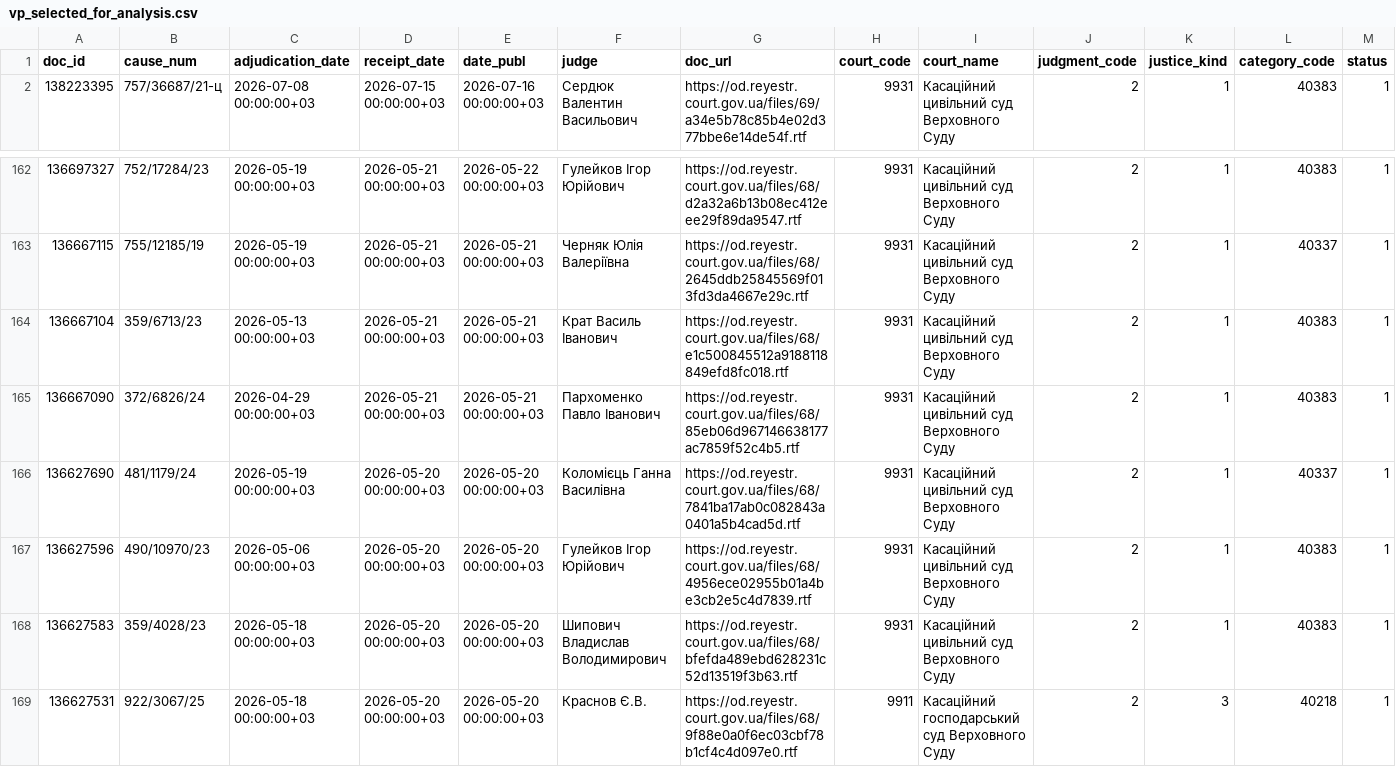
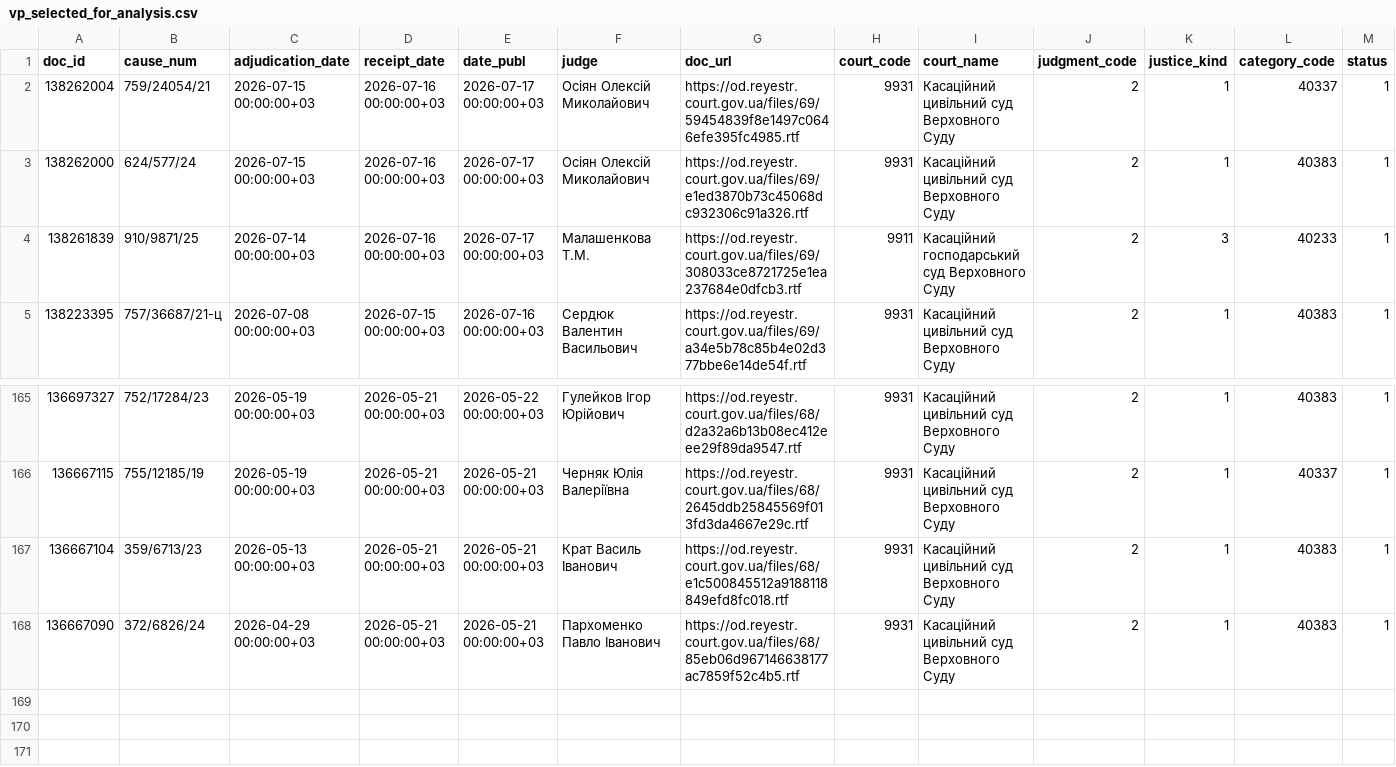
Before and after one commit to apryshchepchuk/VS-legal-digest, a CSV file: data/interim/vp_selected_for_analysis.csv, drawn as a sheet; only a part is shown, gaps mark what is left out; removed rows and columns are numbered as before the commit, all else as after; rows hold the shown columns only; the diff names each change by its address in the sheet, - before the commit and + after, or states it on an @@ line.

```diff
--- a/data/interim/vp_selected_for_analysis.csv
+++ b/data/interim/vp_selected_for_analysis.csv
+row 2: 138262004 | 759/24054/21 | 2026-07-15 00:00:00+03 | 2026-07-16 00:00:00+03 | 2026-07-17 00:00:00+03 | Осіян Олексій Миколайович | https://od.reyestr.court.gov.ua/files/69/59454839f8e1497c0646efe395fc4985.rtf | 9931 | Касаційний цивільний суд Верховного Суду | 2 | 1 | 40337 | 1
+row 3: 138262000 | 624/577/24 | 2026-07-15 00:00:00+03 | 2026-07-16 00:00:00+03 | 2026-07-17 00:00:00+03 | Осіян Олексій Миколайович | https://od.reyestr.court.gov.ua/files/69/e1ed3870b73c45068dc932306c91a326.rtf | 9931 | Касаційний цивільний суд Верховного Суду | 2 | 1 | 40383 | 1
+row 4: 138261839 | 910/9871/25 | 2026-07-14 00:00:00+03 | 2026-07-16 00:00:00+03 | 2026-07-17 00:00:00+03 | Малашенкова Т.М. | https://od.reyestr.court.gov.ua/files/69/308033ce8721725e1ea237684e0dfcb3.rtf | 9911 | Касаційний господарський суд Верховного Суду | 2 | 3 | 40233 | 1
-row 166: 136627690 | 481/1179/24 | 2026-05-19 00:00:00+03 | 2026-05-20 00:00:00+03 | 2026-05-20 00:00:00+03 | Коломієць Ганна Василівна | https://od.reyestr.court.gov.ua/files/68/7841ba17ab0c082843a0401a5b4cad5d.rtf | 9931 | Касаційний цивільний суд Верховного Суду | 2 | 1 | 40337 | 1
-row 167: 136627596 | 490/10970/23 | 2026-05-06 00:00:00+03 | 2026-05-20 00:00:00+03 | 2026-05-20 00:00:00+03 | Гулейков Ігор Юрійович | https://od.reyestr.court.gov.ua/files/68/4956ece02955b01a4be3cb2e5c4d7839.rtf | 9931 | Касаційний цивільний суд Верховного Суду | 2 | 1 | 40383 | 1
-row 168: 136627583 | 359/4028/23 | 2026-05-18 00:00:00+03 | 2026-05-20 00:00:00+03 | 2026-05-20 00:00:00+03 | Шипович Владислав Володимирович | https://od.reyestr.court.gov.ua/files/68/bfefda489ebd628231c52d13519f3b63.rtf | 9931 | Касаційний цивільний суд Верховного Суду | 2 | 1 | 40383 | 1
-row 169: 136627531 | 922/3067/25 | 2026-05-18 00:00:00+03 | 2026-05-20 00:00:00+03 | 2026-05-20 00:00:00+03 | Краснов Є.В. | https://od.reyestr.court.gov.ua/files/68/9f88e0a0f6ec03cbf78b1cf4c4d097e0.rtf | 9911 | Касаційний господарський суд Верховного Суду | 2 | 3 | 40218 | 1
```
Also changed, not shown: data/interim/vp_candidates.csv, data/interim/vp_excluded_appellate_admin.csv, 9 other files.
